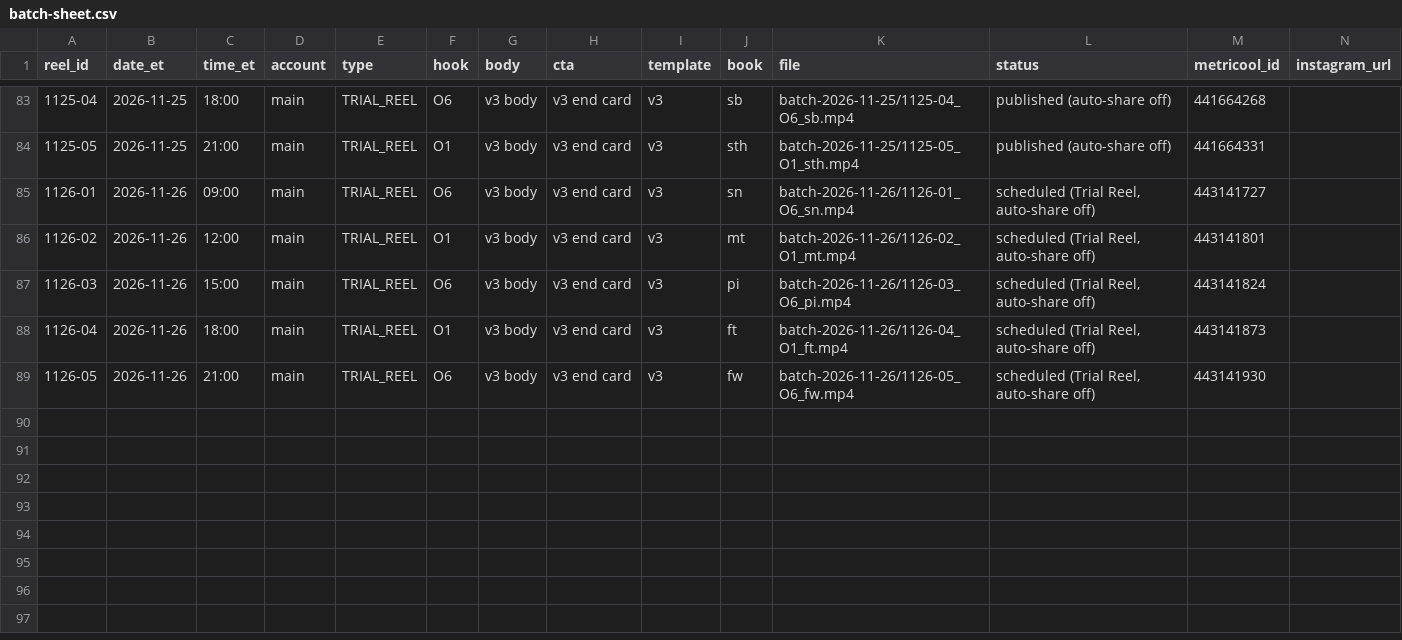
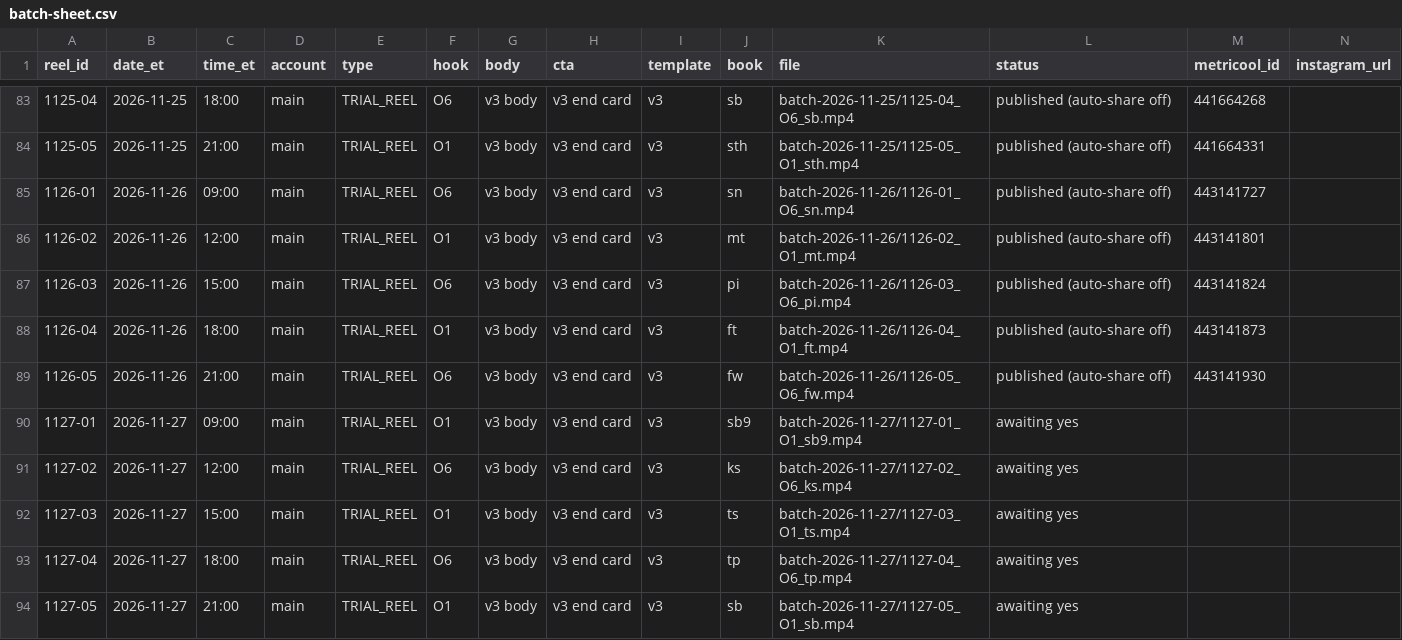
Before and after one commit to dagestanandforget2/Daniyal-project, a CSV file: batch-sheet.csv, drawn as a sheet; only a part is shown, gaps mark what is left out.

```diff
--- a/batch-sheet.csv
+++ b/batch-sheet.csv
@@ -84,6 +84,11 @@ reel_id,date_et,time_et,account,type,hook,body,cta,template,book,file,status,met
 1125-05,2026-11-25,21:00,main,TRIAL_REEL,O1,v3 body,v3 end card,v3,sth,batch-2026-11-25/1125-05_O1_sth.mp4,published (auto-share off),441664331,
-1126-01,2026-11-26,09:00,main,TRIAL_REEL,O6,v3 body,v3 end card,v3,sn,batch-2026-11-26/1126-01_O6_sn.mp4,"scheduled (Trial Reel, auto-share off)",443141727,
-1126-02,2026-11-26,12:00,main,TRIAL_REEL,O1,v3 body,v3 end card,v3,mt,batch-2026-11-26/1126-02_O1_mt.mp4,"scheduled (Trial Reel, auto-share off)",443141801,
-1126-03,2026-11-26,15:00,main,TRIAL_REEL,O6,v3 body,v3 end card,v3,pi,batch-2026-11-26/1126-03_O6_pi.mp4,"scheduled (Trial Reel, auto-share off)",443141824,
-1126-04,2026-11-26,18:00,main,TRIAL_REEL,O1,v3 body,v3 end card,v3,ft,batch-2026-11-26/1126-04_O1_ft.mp4,"scheduled (Trial Reel, auto-share off)",443141873,
-1126-05,2026-11-26,21:00,main,TRIAL_REEL,O6,v3 body,v3 end card,v3,fw,batch-2026-11-26/1126-05_O6_fw.mp4,"scheduled (Trial Reel, auto-share off)",443141930,
+1126-01,2026-11-26,09:00,main,TRIAL_REEL,O6,v3 body,v3 end card,v3,sn,batch-2026-11-26/1126-01_O6_sn.mp4,published (auto-share off),443141727,
+1126-02,2026-11-26,12:00,main,TRIAL_REEL,O1,v3 body,v3 end card,v3,mt,batch-2026-11-26/1126-02_O1_mt.mp4,published (auto-share off),443141801,
+1126-03,2026-11-26,15:00,main,TRIAL_REEL,O6,v3 body,v3 end card,v3,pi,batch-2026-11-26/1126-03_O6_pi.mp4,published (auto-share off),443141824,
+1126-04,2026-11-26,18:00,main,TRIAL_REEL,O1,v3 body,v3 end card,v3,ft,batch-2026-11-26/1126-04_O1_ft.mp4,published (auto-share off),443141873,
+1126-05,2026-11-26,21:00,main,TRIAL_REEL,O6,v3 body,v3 end card,v3,fw,batch-2026-11-26/1126-05_O6_fw.mp4,published (auto-share off),443141930,
+1127-01,2026-11-27,09:00,main,TRIAL_REEL,O1,v3 body,v3 end card,v3,sb9,batch-2026-11-27/1127-01_O1_sb9.mp4,awaiting yes,,
+1127-02,2026-11-27,12:00,main,TRIAL_REEL,O6,v3 body,v3 end card,v3,ks,batch-2026-11-27/1127-02_O6_ks.mp4,awaiting yes,,
+1127-03,2026-11-27,15:00,main,TRIAL_REEL,O1,v3 body,v3 end card,v3,ts,batch-2026-11-27/1127-03_O1_ts.mp4,awaiting yes,,
+1127-04,2026-11-27,18:00,main,TRIAL_REEL,O6,v3 body,v3 end card,v3,tp,batch-2026-11-27/1127-04_O6_tp.mp4,awaiting yes,,
+1127-05,2026-11-27,21:00,main,TRIAL_REEL,O1,v3 body,v3 end card,v3,sb,batch-2026-11-27/1127-05_O1_sb.mp4,awaiting yes,,
```
Also changed, not shown: score-sheet.csv, 1 other file.
